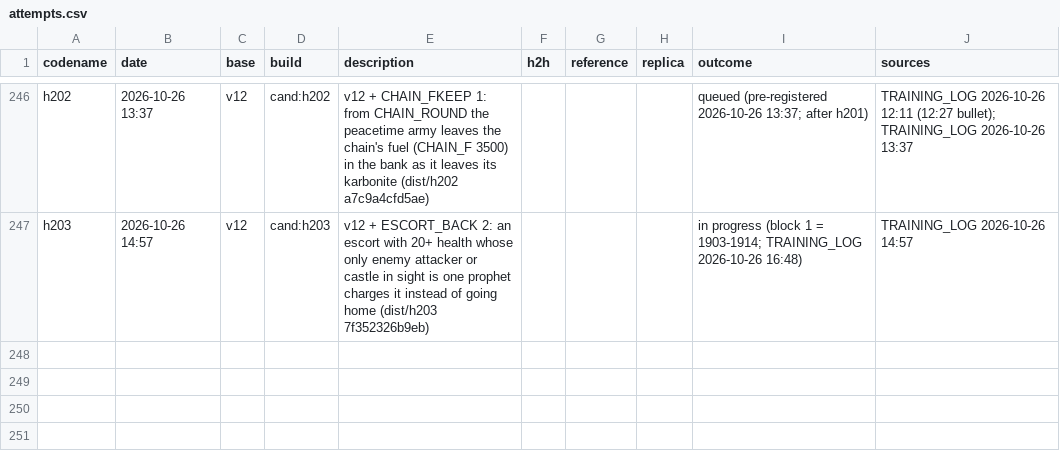
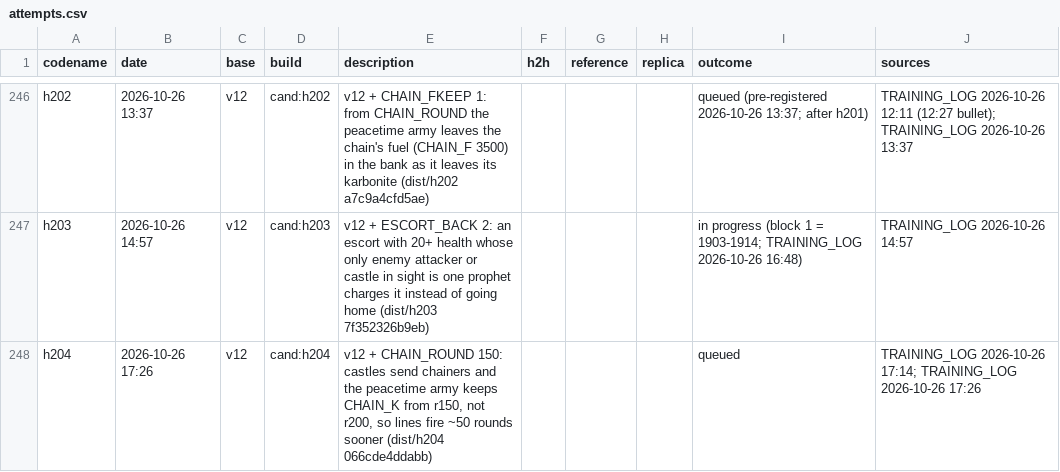
Before and after one commit to terryvanbelle/battlecode19-vibe, a CSV file: progress/attempts.csv, drawn as a sheet; only a part is shown, gaps mark what is left out; the diff names each change by its address in the sheet, - before the commit and + after, or states it on an @@ line.

```diff
--- a/progress/attempts.csv
+++ b/progress/attempts.csv
+row 248: h204 | 2026-10-26 17:26 | v12 | cand:h204 | v12 + CHAIN_ROUND 150: castles send chainers and the peacetime army keeps CHAIN_K from r150, not r200, so lines fire ~50 rounds sooner (dist/h204 066cde4ddabb) |  |  |  | queued | TRAINING_LOG 2026-10-26 17:14; TRAINING_LOG 2026-10-26 17:26
```
Also changed, not shown: 3 other files.
